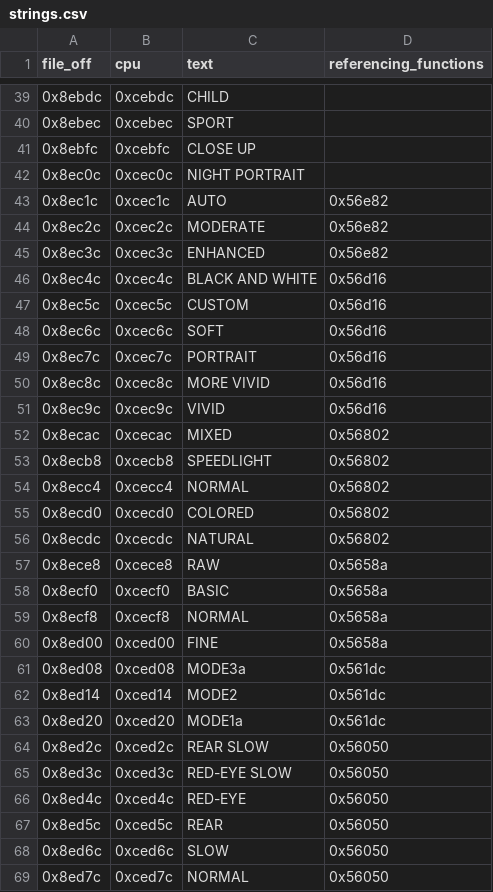
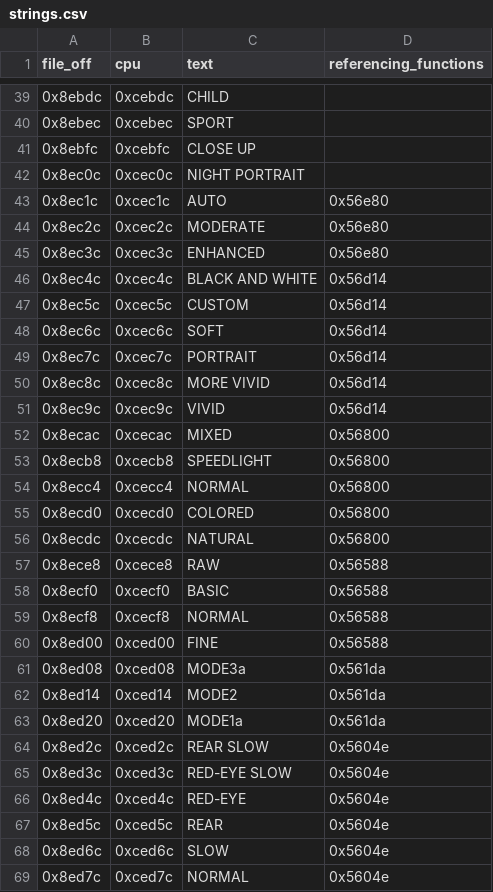
Before and after one commit to mishpip31-droid/Nikon-d40, a CSV file: analysis/B/strings.csv, drawn as a sheet; only a part is shown, gaps mark what is left out; the diff covers the shown part only.

```diff
--- a/analysis/B/strings.csv
+++ b/analysis/B/strings.csv
@@ -42,28 +42,28 @@ file_off,cpu,text,referencing_functions
 0x8ec0c,0xcec0c,NIGHT PORTRAIT ,
-0x8ec1c,0xcec1c,AUTO           ,0x56e82
-0x8ec2c,0xcec2c,MODERATE       ,0x56e82
-0x8ec3c,0xcec3c,ENHANCED       ,0x56e82
-0x8ec4c,0xcec4c,BLACK AND WHITE,0x56d16
-0x8ec5c,0xcec5c,CUSTOM         ,0x56d16
-0x8ec6c,0xcec6c,SOFT           ,0x56d16
-0x8ec7c,0xcec7c,PORTRAIT       ,0x56d16
-0x8ec8c,0xcec8c,MORE VIVID     ,0x56d16
-0x8ec9c,0xcec9c,VIVID          ,0x56d16
-0x8ecac,0xcecac,MIXED      ,0x56802
-0x8ecb8,0xcecb8,SPEEDLIGHT ,0x56802
-0x8ecc4,0xcecc4,NORMAL     ,0x56802
-0x8ecd0,0xcecd0,COLORED    ,0x56802
-0x8ecdc,0xcecdc,NATURAL    ,0x56802
-0x8ece8,0xcece8,RAW    ,0x5658a
-0x8ecf0,0xcecf0,BASIC  ,0x5658a
-0x8ecf8,0xcecf8,NORMAL ,0x5658a
-0x8ed00,0xced00,FINE   ,0x5658a
-0x8ed08,0xced08,MODE3a  ,0x561dc
-0x8ed14,0xced14,MODE2   ,0x561dc
-0x8ed20,0xced20,MODE1a  ,0x561dc
-0x8ed2c,0xced2c,REAR SLOW   ,0x56050
-0x8ed3c,0xced3c,RED-EYE SLOW,0x56050
-0x8ed4c,0xced4c,RED-EYE     ,0x56050
-0x8ed5c,0xced5c,REAR        ,0x56050
-0x8ed6c,0xced6c,SLOW        ,0x56050
-0x8ed7c,0xced7c,NORMAL      ,0x56050
+0x8ec1c,0xcec1c,AUTO           ,0x56e80
+0x8ec2c,0xcec2c,MODERATE       ,0x56e80
+0x8ec3c,0xcec3c,ENHANCED       ,0x56e80
+0x8ec4c,0xcec4c,BLACK AND WHITE,0x56d14
+0x8ec5c,0xcec5c,CUSTOM         ,0x56d14
+0x8ec6c,0xcec6c,SOFT           ,0x56d14
+0x8ec7c,0xcec7c,PORTRAIT       ,0x56d14
+0x8ec8c,0xcec8c,MORE VIVID     ,0x56d14
+0x8ec9c,0xcec9c,VIVID          ,0x56d14
+0x8ecac,0xcecac,MIXED      ,0x56800
+0x8ecb8,0xcecb8,SPEEDLIGHT ,0x56800
+0x8ecc4,0xcecc4,NORMAL     ,0x56800
+0x8ecd0,0xcecd0,COLORED    ,0x56800
+0x8ecdc,0xcecdc,NATURAL    ,0x56800
+0x8ece8,0xcece8,RAW    ,0x56588
+0x8ecf0,0xcecf0,BASIC  ,0x56588
+0x8ecf8,0xcecf8,NORMAL ,0x56588
+0x8ed00,0xced00,FINE   ,0x56588
+0x8ed08,0xced08,MODE3a  ,0x561da
+0x8ed14,0xced14,MODE2   ,0x561da
+0x8ed20,0xced20,MODE1a  ,0x561da
+0x8ed2c,0xced2c,REAR SLOW   ,0x5604e
+0x8ed3c,0xced3c,RED-EYE SLOW,0x5604e
+0x8ed4c,0xced4c,RED-EYE     ,0x5604e
+0x8ed5c,0xced5c,REAR        ,0x5604e
+0x8ed6c,0xced6c,SLOW        ,0x5604e
+0x8ed7c,0xced7c,NORMAL      ,0x5604e
```
Also changed, not shown: 120 edited cells elsewhere in this file, analysis/A/functions.csv, 12 other files.
